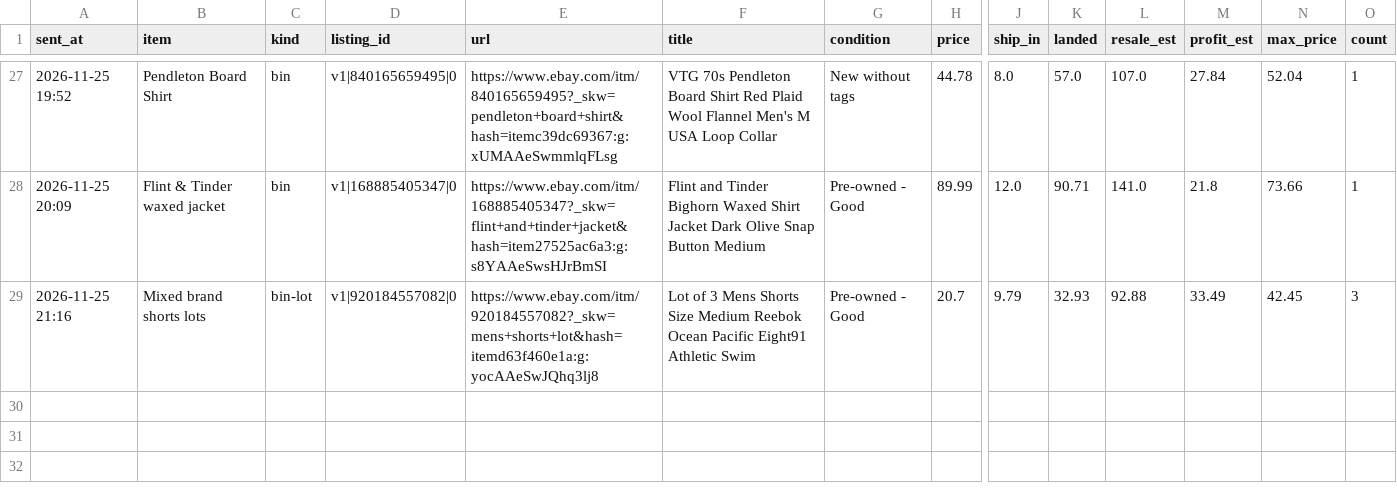
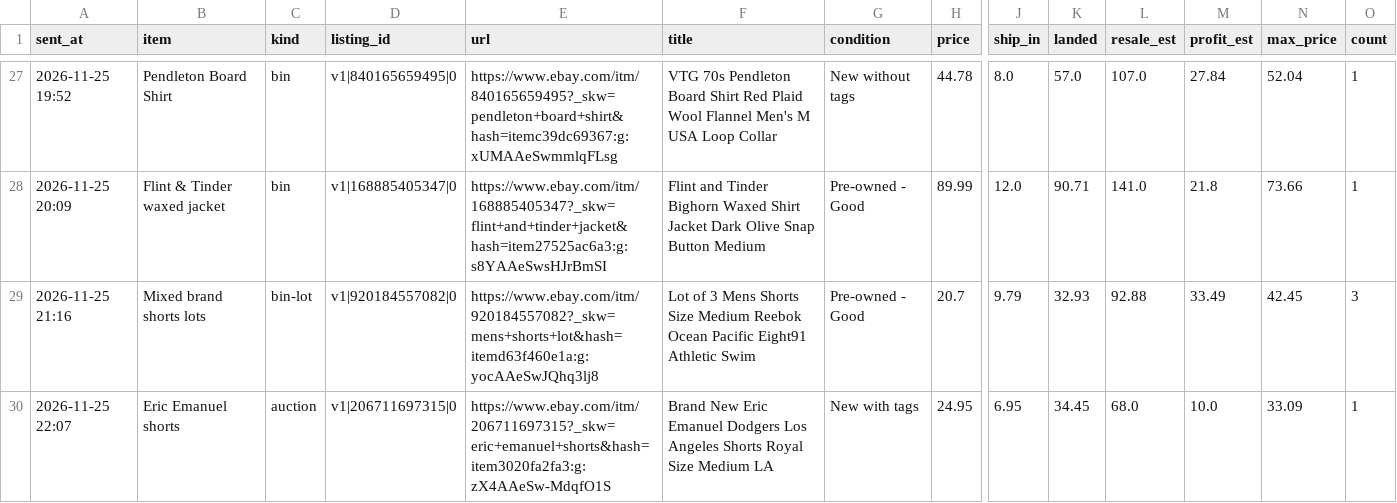
Before and after one commit to gretbazela/deal-scanner, a CSV file: alerts.csv, drawn as a sheet; only a part is shown, gaps mark what is left out; rows hold the shown columns only; the diff names each change by its address in the sheet, - before the commit and + after, or states it on an @@ line.

Commit message:
Update alert log (alert)

```diff
--- a/alerts.csv
+++ b/alerts.csv
+row 30: 2026-11-25 22:07 | Eric Emanuel shorts | auction | v1|206711697315|0 | https://www.ebay.com/itm/206711697315?_skw=eric+emanuel+shorts&hash=item3020fa2fa3:g:zX4AAeSw-MdqfO1S | Brand New Eric Emanuel Dodgers Los Angeles Shorts Royal Size Medium LA | New with tags | 24.95 | 6.95 | 34.45 | 68.0 | 10.0 | 33.09 | 1
```
Also changed, not shown: 2 other files.
